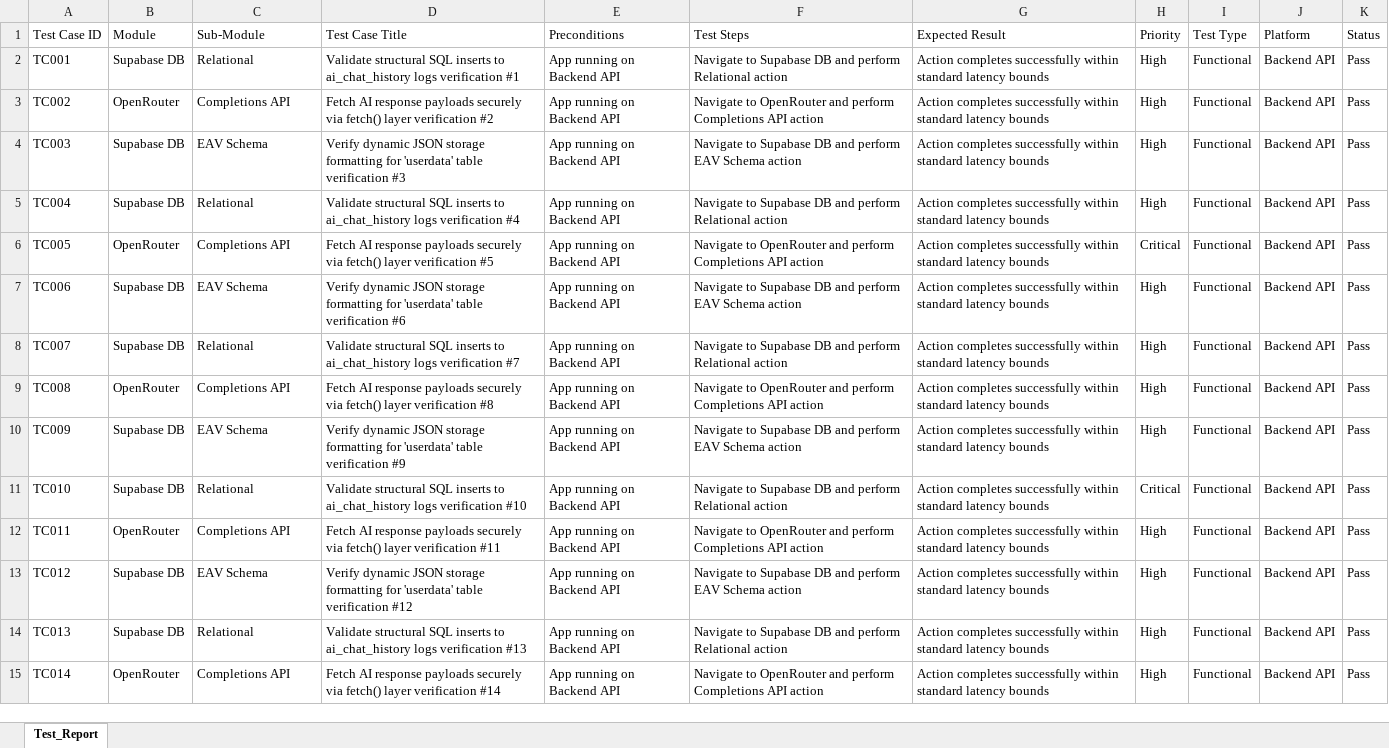
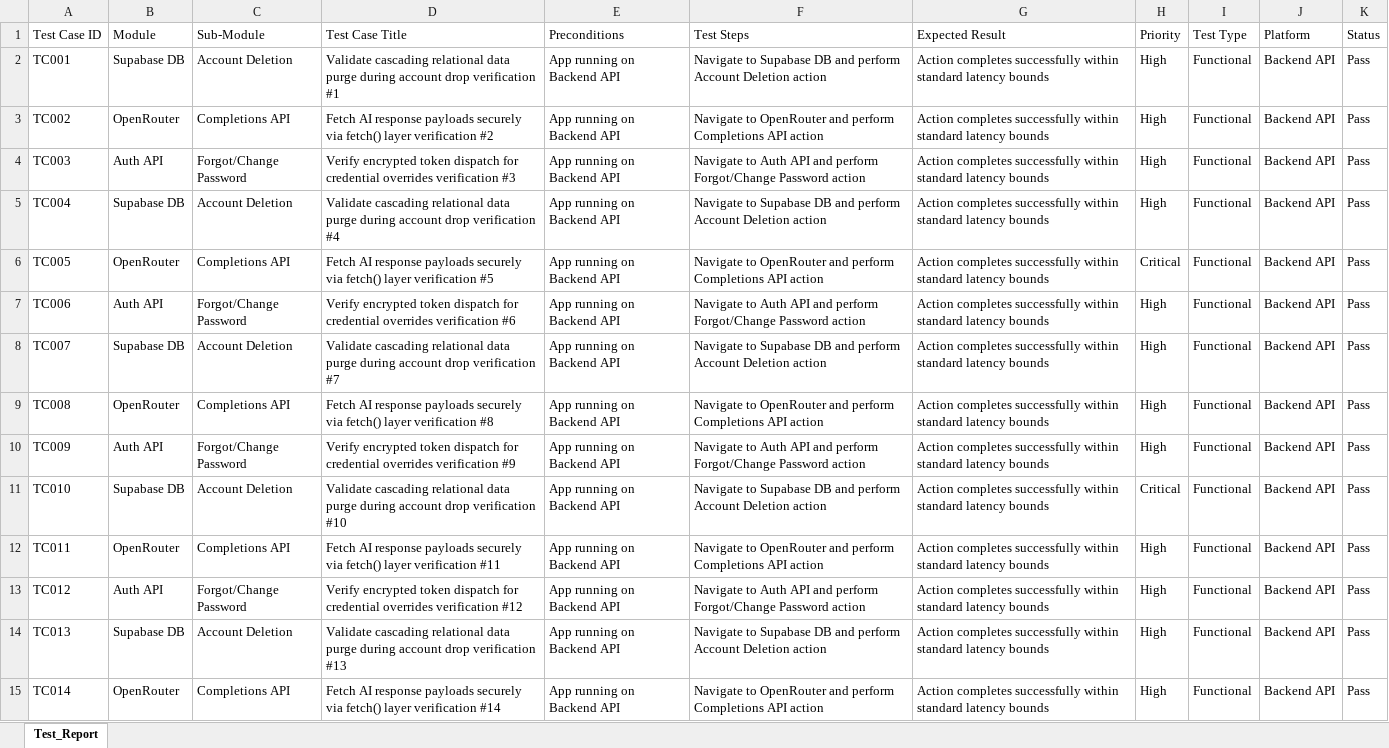
Before and after one commit to sathishr-ai/LifeMatrix-AI, an Excel workbook: e2e_tests_suite/Report_03_API_Testing.xlsx, sheet Test_Report, drawn as a sheet; only a part is shown; values as stored, in another font and other column widths than the file's, no borders; the diff covers the shown part only; the diff names each change by its address in the sheet, - before the commit and + after, or states it on an @@ line.

Commit message:
Comprehensively updated all functional test vectors for Splash, Core Auth, and Full Lifecycle

```diff
--- a/e2e_tests_suite/Report_03_API_Testing.xlsx (sheet Test_Report)
+++ b/e2e_tests_suite/Report_03_API_Testing.xlsx (sheet Test_Report)
-C2 (Sub-Module): Relational
+C2 (Sub-Module): Account Deletion
-D2 (Test Case Title): Validate structural SQL inserts to ai_chat_history logs verification #1
+D2 (Test Case Title): Validate cascading relational data purge during account drop verification #1
-F2 (Test Steps): …and perform Relational action
+F2 (Test Steps): …and perform Account Deletion action
-B4 (Module): Supabase DB
+B4 (Module): Auth API
-C4 (Sub-Module): EAV Schema
+C4 (Sub-Module): Forgot/Change Password
-D4 (Test Case Title): Verify dynamic JSON storage formatting for 'userdata' table verification #3
+D4 (Test Case Title): Verify encrypted token dispatch for credential overrides verification #3
-F4 (Test Steps): Navigate to Supabase DB and perform EAV Schema action
+F4 (Test Steps): Navigate to Auth API and perform Forgot/Change Password action
-C5 (Sub-Module): Relational
+C5 (Sub-Module): Account Deletion
-D5 (Test Case Title): Validate structural SQL inserts to ai_chat_history logs verification #4
+D5 (Test Case Title): Validate cascading relational data purge during account drop verification #4
-F5 (Test Steps): …and perform Relational action
+F5 (Test Steps): …and perform Account Deletion action
-B7 (Module): Supabase DB
+B7 (Module): Auth API
-C7 (Sub-Module): EAV Schema
+C7 (Sub-Module): Forgot/Change Password
-D7 (Test Case Title): Verify dynamic JSON storage formatting for 'userdata' table verification #6
+D7 (Test Case Title): Verify encrypted token dispatch for credential overrides verification #6
-F7 (Test Steps): Navigate to Supabase DB and perform EAV Schema action
+F7 (Test Steps): Navigate to Auth API and perform Forgot/Change Password action
-C8 (Sub-Module): Relational
+C8 (Sub-Module): Account Deletion
-D8 (Test Case Title): Validate structural SQL inserts to ai_chat_history logs verification #7
+D8 (Test Case Title): Validate cascading relational data purge during account drop verification #7
-F8 (Test Steps): …and perform Relational action
+F8 (Test Steps): …and perform Account Deletion action
-B10 (Module): Supabase DB
+B10 (Module): Auth API
-C10 (Sub-Module): EAV Schema
+C10 (Sub-Module): Forgot/Change Password
-D10 (Test Case Title): Verify dynamic JSON storage formatting for 'userdata' table verification #9
+D10 (Test Case Title): Verify encrypted token dispatch for credential overrides verification #9
-F10 (Test Steps): Navigate to Supabase DB and perform EAV Schema action
+F10 (Test Steps): Navigate to Auth API and perform Forgot/Change Password action
-C11 (Sub-Module): Relational
+C11 (Sub-Module): Account Deletion
-D11 (Test Case Title): Validate structural SQL inserts to ai_chat_history logs verification #10
+D11 (Test Case Title): Validate cascading relational data purge during account drop verification #10
-F11 (Test Steps): …and perform Relational action
+F11 (Test Steps): …and perform Account Deletion action
-B13 (Module): Supabase DB
+B13 (Module): Auth API
-C13 (Sub-Module): EAV Schema
+C13 (Sub-Module): Forgot/Change Password
-D13 (Test Case Title): Verify dynamic JSON storage formatting for 'userdata' table verification #12
+D13 (Test Case Title): Verify encrypted token dispatch for credential overrides verification #12
-F13 (Test Steps): Navigate to Supabase DB and perform EAV Schema action
+F13 (Test Steps): Navigate to Auth API and perform Forgot/Change Password action
-C14 (Sub-Module): Relational
+C14 (Sub-Module): Account Deletion
-D14 (Test Case Title): Validate structural SQL inserts to ai_chat_history logs verification #13
+D14 (Test Case Title): Validate cascading relational data purge during account drop verification #13
-F14 (Test Steps): …and perform Relational action
+F14 (Test Steps): …and perform Account Deletion action
```
Also changed, not shown: 669 edited cells elsewhere in this sheet, e2e_tests_suite/Report_01_Selenium.xlsx, e2e_tests_suite/Report_02_Appium.xlsx, 2 other files.
